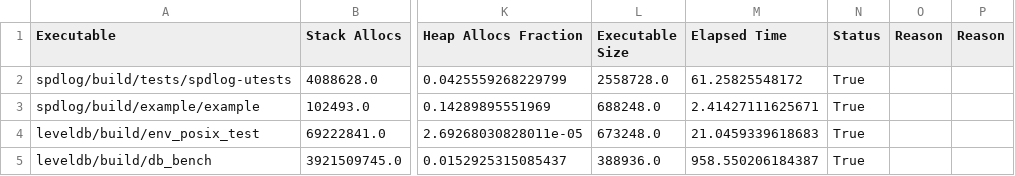
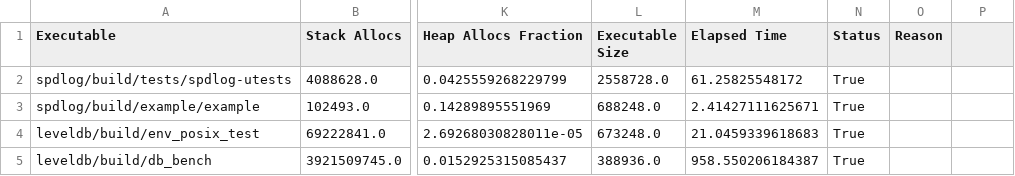
Before and after one commit to c71n93/alloc-inspector, a CSV file: results/c++/summary-c++.csv, drawn as a sheet; only a part is shown, gaps mark what is left out; the diff names each change by its address in the sheet, - before the commit and + after, or states it on an @@ line.

Commit message:
add more data processing functions

```diff
--- a/results/c++/summary-c++.csv
+++ b/results/c++/summary-c++.csv
-P1: Reason
+P1: (empty)
```
Also changed, not shown: results/c++/benchmark.csv, results/c++/fmt.csv, 5 other files.
